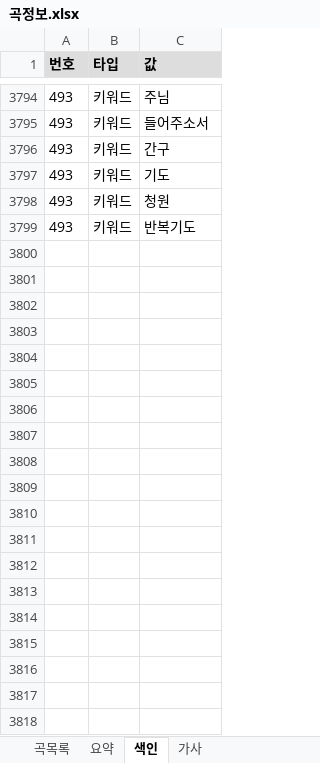
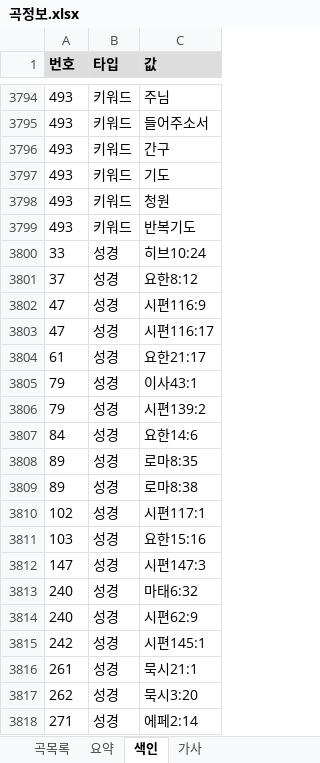
Before and after one commit to EstEsca/mass_song_recommendation, an Excel workbook: data/source/곡정보.xlsx, sheet 색인, drawn as a sheet; only a part is shown, gaps mark what is left out; values as stored, in another font and other column widths than the file's, no borders; table styles not drawn; the diff covers the shown part only; the diff names each change by its address in the sheet, - before the commit and + after, or states it on an @@ line.

```diff
--- a/data/source/곡정보.xlsx (sheet 색인)
+++ b/data/source/곡정보.xlsx (sheet 색인)
+row 3800: 33 | 성경 | 히브10:24
+row 3801: 37 | 성경 | 요한8:12
+row 3802: 47 | 성경 | 시편116:9
+row 3803: 47 | 성경 | 시편116:17
+row 3804: 61 | 성경 | 요한21:17
+row 3805: 79 | 성경 | 이사43:1
+row 3806: 79 | 성경 | 시편139:2
+row 3807: 84 | 성경 | 요한14:6
+row 3808: 89 | 성경 | 로마8:35
+row 3809: 89 | 성경 | 로마8:38
+row 3810: 102 | 성경 | 시편117:1
+row 3811: 103 | 성경 | 요한15:16
+row 3812: 147 | 성경 | 시편147:3
+row 3813: 240 | 성경 | 마태6:32
+row 3814: 240 | 성경 | 시편62:9
+row 3815: 242 | 성경 | 시편145:1
+row 3816: 261 | 성경 | 묵시21:1
+row 3817: 262 | 성경 | 묵시3:20
+row 3818: 271 | 성경 | 에페2:14
```
Also changed, not shown: 19 added rows elsewhere in this sheet, 2 other files.
